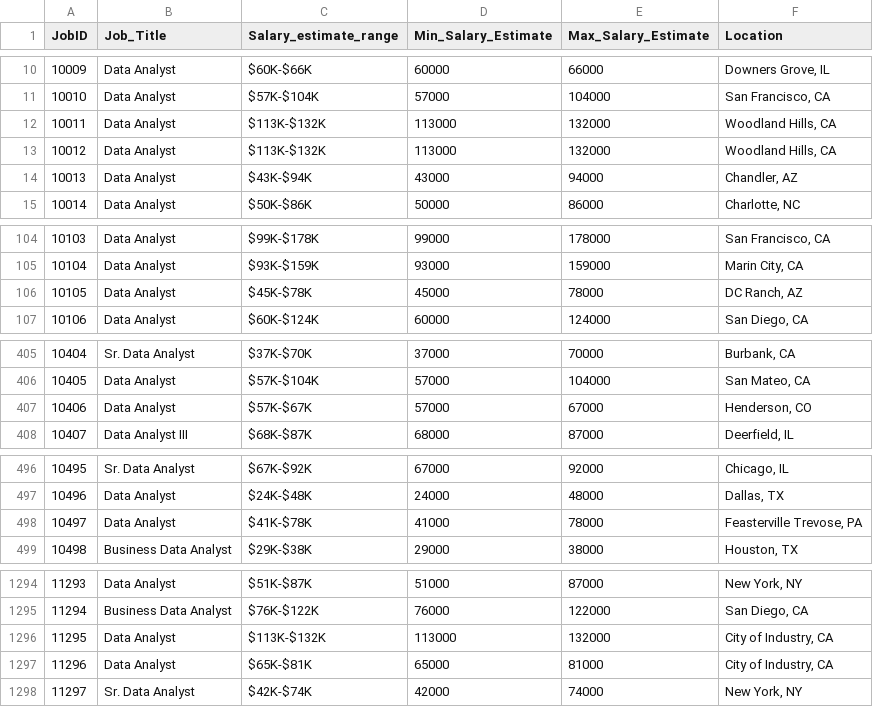
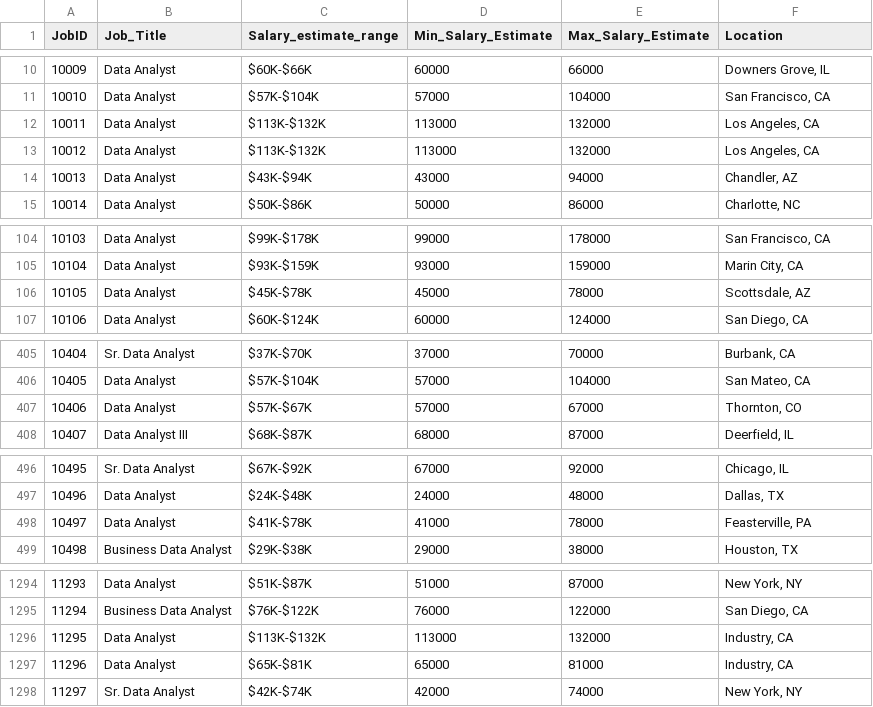
Before and after one commit to carsonnj/Project-3---Data-Analyst-Jobs, a CSV file: Resources/Jobs.csv, drawn as a sheet; only a part is shown, gaps mark what is left out; the diff covers the shown part only.

Commit message:
Updating datasets and map

```diff
--- a/Resources/Jobs.csv
+++ b/Resources/Jobs.csv
@@ -11,4 +11,4 @@ JobID,Job_Title,Salary_estimate_range,Min_Salary_Estimate,Max_Salary_Estimate,Lo
 10010,Data Analyst,$57K-$104K ,57000,104000,"San Francisco, CA"
-10011,Data Analyst,$113K-$132K ,113000,132000,"Woodland Hills, CA"
-10012,Data Analyst,$113K-$132K ,113000,132000,"Woodland Hills, CA"
+10011,Data Analyst,$113K-$132K ,113000,132000,"Los Angeles, CA"
+10012,Data Analyst,$113K-$132K ,113000,132000,"Los Angeles, CA"
 10013,Data Analyst,$43K-$94K ,43000,94000,"Chandler, AZ"
@@ -105,3 +105,3 @@ JobID,Job_Title,Salary_estimate_range,Min_Salary_Estimate,Max_Salary_Estimate,Lo
 10104,Data Analyst,$93K-$159K ,93000,159000,"Marin City, CA"
-10105,Data Analyst,$45K-$78K ,45000,78000,"DC Ranch, AZ"
+10105,Data Analyst,$45K-$78K ,45000,78000,"Scottsdale, AZ"
 10106,Data Analyst,$60K-$124K ,60000,124000,"San Diego, CA"
@@ -406,3 +406,3 @@ JobID,Job_Title,Salary_estimate_range,Min_Salary_Estimate,Max_Salary_Estimate,Lo
 10405,Data Analyst,$57K-$104K ,57000,104000,"San Mateo, CA"
-10406,Data Analyst,$57K-$67K ,57000,67000,"Henderson, CO"
+10406,Data Analyst,$57K-$67K ,57000,67000,"Thornton, CO"
 10407,Data Analyst III,$68K-$87K ,68000,87000,"Deerfield, IL"
@@ -497,3 +497,3 @@ JobID,Job_Title,Salary_estimate_range,Min_Salary_Estimate,Max_Salary_Estimate,Lo
 10496,Data Analyst,$24K-$48K ,24000,48000,"Dallas, TX"
-10497,Data Analyst,$41K-$78K ,41000,78000,"Feasterville Trevose, PA"
+10497,Data Analyst,$41K-$78K ,41000,78000,"Feasterville, PA"
 10498,Business Data Analyst,$29K-$38K ,29000,38000,"Houston, TX"
@@ -1295,4 +1295,4 @@ JobID,Job_Title,Salary_estimate_range,Min_Salary_Estimate,Max_Salary_Estimate,Lo
 11294,Business Data Analyst,$76K-$122K ,76000,122000,"San Diego, CA"
-11295,Data Analyst,$113K-$132K ,113000,132000,"City of Industry, CA"
-11296,Data Analyst,$65K-$81K ,65000,81000,"City of Industry, CA"
+11295,Data Analyst,$113K-$132K ,113000,132000,"Industry, CA"
+11296,Data Analyst,$65K-$81K ,65000,81000,"Industry, CA"
 11297,Sr. Data Analyst,$42K-$74K ,42000,74000,"New York, NY"
```
Also changed, not shown: 2 edited cells elsewhere in this file, 4 other files.
